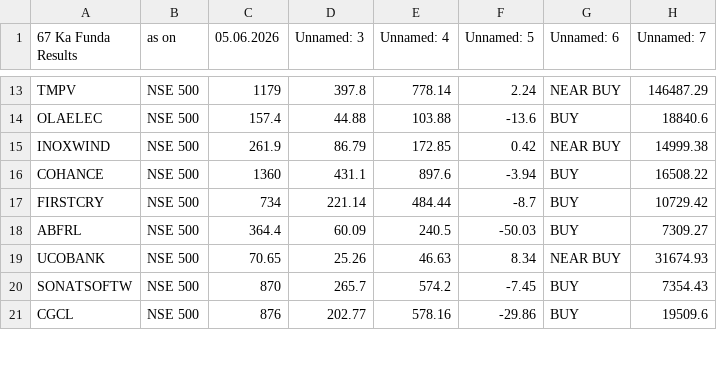
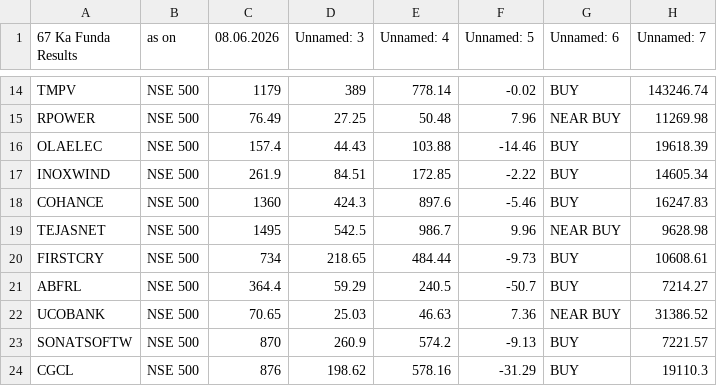
Before and after one commit to mojiburrahaman25/stock-output, a CSV file: 67 ka Funda.csv, drawn as a sheet; only a part is shown, gaps mark what is left out; addresses are those after the commit; the diff covers the shown part only; the diff names each change by its address in the sheet, - before the commit and + after, or states it on an @@ line.

```diff
--- a/67 ka Funda.csv
+++ b/67 ka Funda.csv
-C1: 05.06.2026
+C1: 08.06.2026
-D14 (Unnamed: 3): 397.8
+D14 (Unnamed: 3): 389
-F14 (Unnamed: 5): 2.24
+F14 (Unnamed: 5): -0.02
-G14 (Unnamed: 6): NEAR BUY
+G14 (Unnamed: 6): BUY
-H14 (Unnamed: 7): 146487.29
+H14 (Unnamed: 7): 143246.74
+row 15: RPOWER | NSE 500 | 76.49 | 27.25 | 50.48 | 7.96 | NEAR BUY | 11269.98
-D16 (Unnamed: 3): 44.88
+D16 (Unnamed: 3): 44.43
-F16 (Unnamed: 5): -13.6
+F16 (Unnamed: 5): -14.46
-H16 (Unnamed: 7): 18840.6
+H16 (Unnamed: 7): 19618.39
-D17 (Unnamed: 3): 86.79
+D17 (Unnamed: 3): 84.51
-F17 (Unnamed: 5): 0.42
+F17 (Unnamed: 5): -2.22
-G17 (Unnamed: 6): NEAR BUY
+G17 (Unnamed: 6): BUY
-H17 (Unnamed: 7): 14999.38
+H17 (Unnamed: 7): 14605.34
-D18 (Unnamed: 3): 431.1
+D18 (Unnamed: 3): 424.3
-F18 (Unnamed: 5): -3.94
+F18 (Unnamed: 5): -5.46
-H18 (Unnamed: 7): 16508.22
+H18 (Unnamed: 7): 16247.83
+row 19: TEJASNET | NSE 500 | 1495 | 542.5 | 986.7 | 9.96 | NEAR BUY | 9628.98
-D20 (Unnamed: 3): 221.14
+D20 (Unnamed: 3): 218.65
-F20 (Unnamed: 5): -8.7
+F20 (Unnamed: 5): -9.73
-H20 (Unnamed: 7): 10729.42
+H20 (Unnamed: 7): 10608.61
-D21 (Unnamed: 3): 60.09
+D21 (Unnamed: 3): 59.29
-F21 (Unnamed: 5): -50.03
+F21 (Unnamed: 5): -50.7
-H21 (Unnamed: 7): 7309.27
+H21 (Unnamed: 7): 7214.27
-D22 (Unnamed: 3): 25.26
+D22 (Unnamed: 3): 25.03
-F22 (Unnamed: 5): 8.34
+F22 (Unnamed: 5): 7.36
-H22 (Unnamed: 7): 31674.93
+H22 (Unnamed: 7): 31386.52
-D23 (Unnamed: 3): 265.7
+D23 (Unnamed: 3): 260.9
-F23 (Unnamed: 5): -7.45
+F23 (Unnamed: 5): -9.13
-H23 (Unnamed: 7): 7354.43
+H23 (Unnamed: 7): 7221.57
-D24 (Unnamed: 3): 202.77
+D24 (Unnamed: 3): 198.62
-F24 (Unnamed: 5): -29.86
+F24 (Unnamed: 5): -31.29
-H24 (Unnamed: 7): 19509.6
+H24 (Unnamed: 7): 19110.3
```
Also changed, not shown: 2 added rows, 1 removed row and 32 edited cells elsewhere in this file, BUY List.csv, CUP Pattern.csv, 6 other files.
